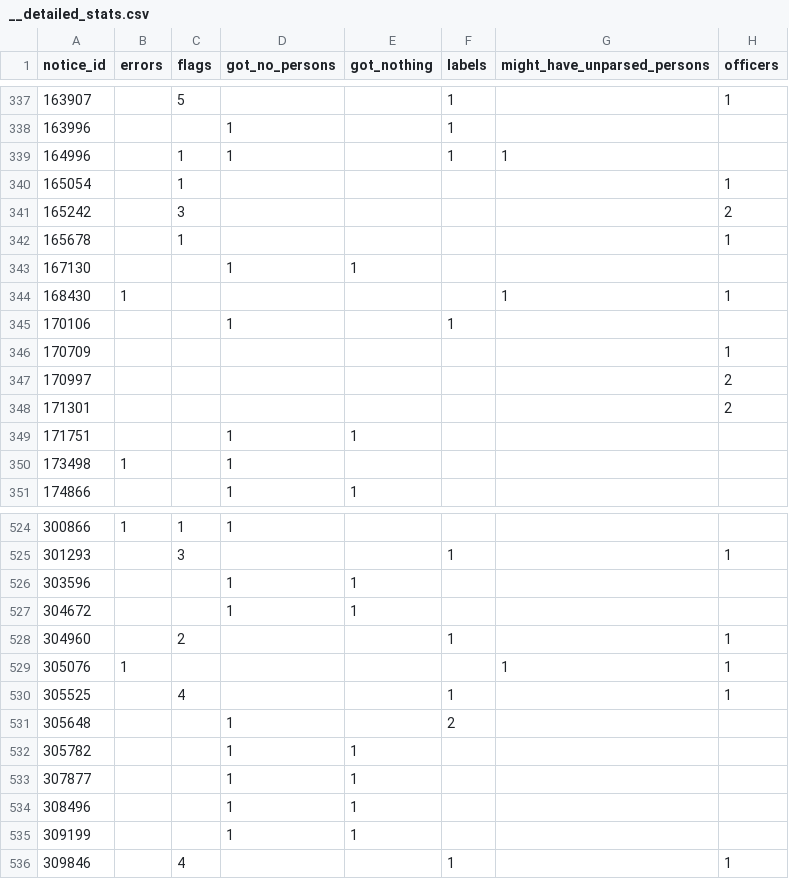
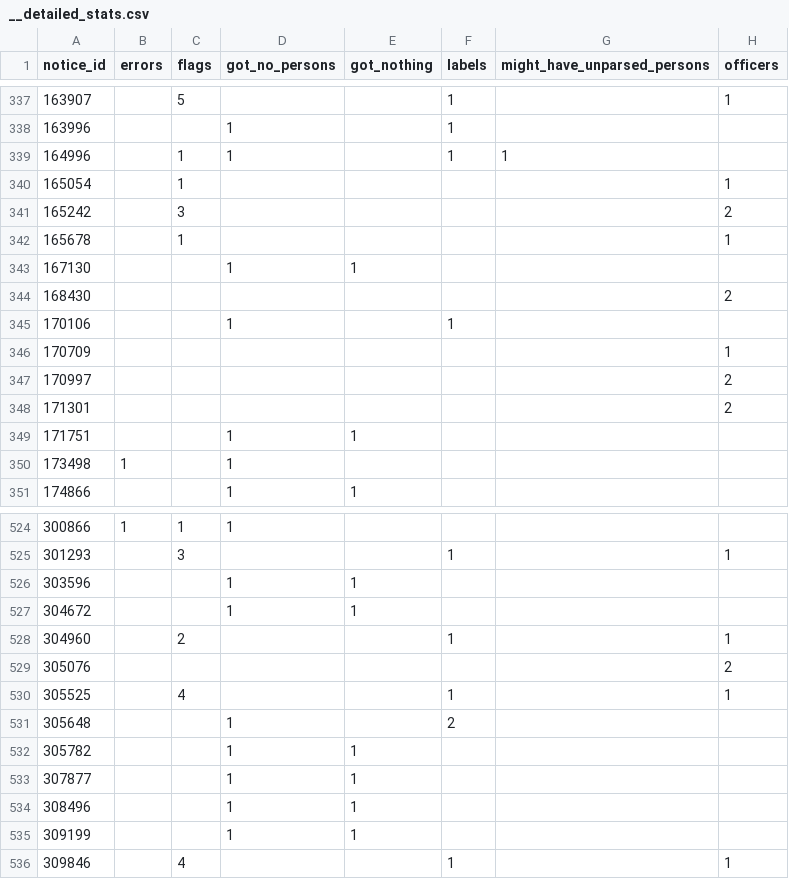
Before and after one commit to dchaplinsky/german_registry_parser, a CSV file: parsing_results/sample1/__detailed_stats.csv, drawn as a sheet; only a part is shown, gaps mark what is left out; the diff covers the shown part only.

```diff
--- a/parsing_results/sample1/__detailed_stats.csv
+++ b/parsing_results/sample1/__detailed_stats.csv
@@ -343,3 +343,3 @@ notice_id,errors,flags,got_no_persons,got_nothing,labels,might_have_unparsed_per
 167130,,,1,1,,,
-168430,1,,,,,1,1
+168430,,,,,,,2
 170106,,,1,,1,,
@@ -528,3 +528,3 @@ notice_id,errors,flags,got_no_persons,got_nothing,labels,might_have_unparsed_per
 304960,,2,,,1,,1
-305076,1,,,,,1,1
+305076,,,,,,,2
 305525,,4,,,1,,1
```
Also changed, not shown: 19 edited cells elsewhere in this file, 11 other files.
